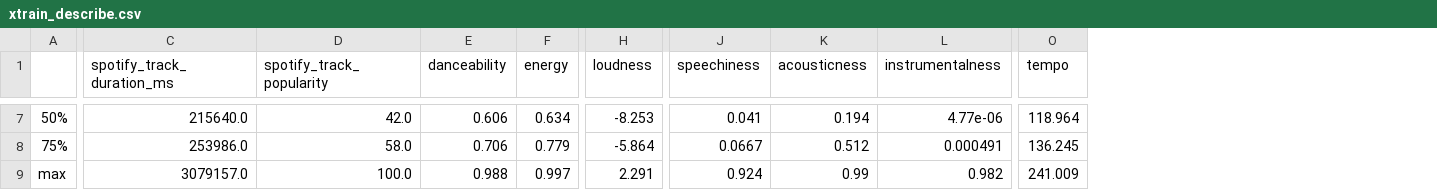
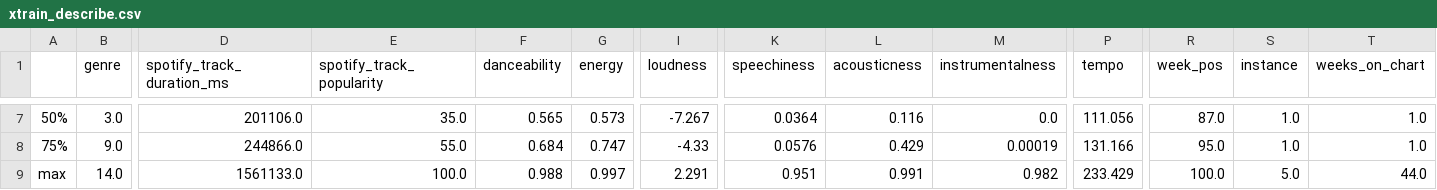
Before and after one commit to tkuar/project3, a CSV file: xtrain_describe.csv, drawn as a sheet; only a part is shown, gaps mark what is left out; addresses are those after the commit; the diff covers the shown part only; the diff names each change by its address in the sheet, - before the commit and + after, or states it on an @@ line.

```diff
--- a/xtrain_describe.csv
+++ b/xtrain_describe.csv
+column B (genre), rows 7-9: 3.0 | 9.0 | 14.0
+column R (week_pos), rows 7-9: 87.0 | 95.0 | 100.0
+column S (instance), rows 7-9: 1.0 | 1.0 | 5.0
+column T (weeks_on_chart), rows 7-9: 1.0 | 1.0 | 44.0
-D7 (spotify_track_duration_ms): 215640.0
+D7 (spotify_track_duration_ms): 201106.0
-E7 (spotify_track_popularity): 42.0
+E7 (spotify_track_popularity): 35.0
-F7 (danceability): 0.606
+F7 (danceability): 0.565
-G7 (energy): 0.634
+G7 (energy): 0.573
-I7 (loudness): -8.253
+I7 (loudness): -7.267
-K7 (speechiness): 0.041
+K7 (speechiness): 0.0364
-L7 (acousticness): 0.194
+L7 (acousticness): 0.116
-M7 (instrumentalness): 4.77e-06
+M7 (instrumentalness): 0.0
-P7 (tempo): 118.964
+P7 (tempo): 111.056
-D8 (spotify_track_duration_ms): 253986.0
+D8 (spotify_track_duration_ms): 244866.0
-E8 (spotify_track_popularity): 58.0
+E8 (spotify_track_popularity): 55.0
-F8 (danceability): 0.706
+F8 (danceability): 0.684
-G8 (energy): 0.779
+G8 (energy): 0.747
-I8 (loudness): -5.864
+I8 (loudness): -4.33
-K8 (speechiness): 0.0667
+K8 (speechiness): 0.0576
-L8 (acousticness): 0.512
+L8 (acousticness): 0.429
-M8 (instrumentalness): 0.000491
+M8 (instrumentalness): 0.00019
-P8 (tempo): 136.245
+P8 (tempo): 131.166
-D9 (spotify_track_duration_ms): 3079157.0
+D9 (spotify_track_duration_ms): 1561133.0
-K9 (speechiness): 0.924
+K9 (speechiness): 0.951
-L9 (acousticness): 0.99
+L9 (acousticness): 0.991
-P9 (tempo): 241.009
+P9 (tempo): 233.429
```
Also changed, not shown: 65 edited cells elsewhere in this file, 3 other files.
